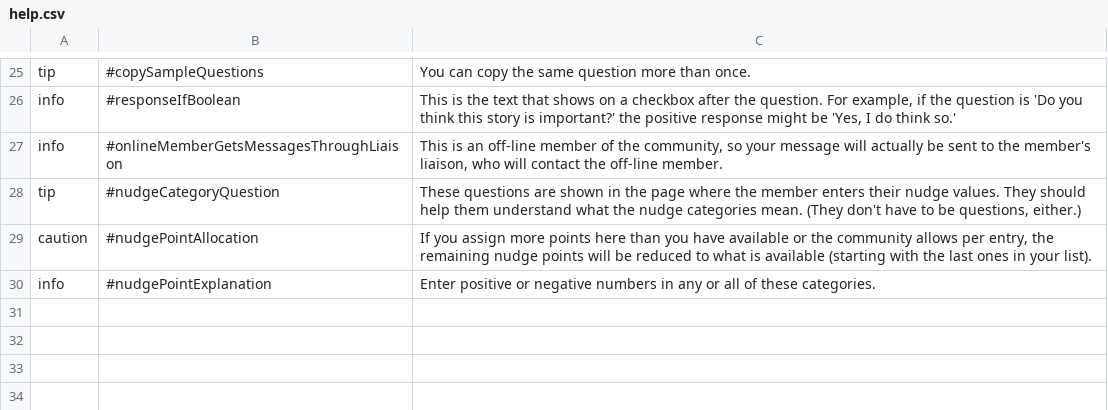
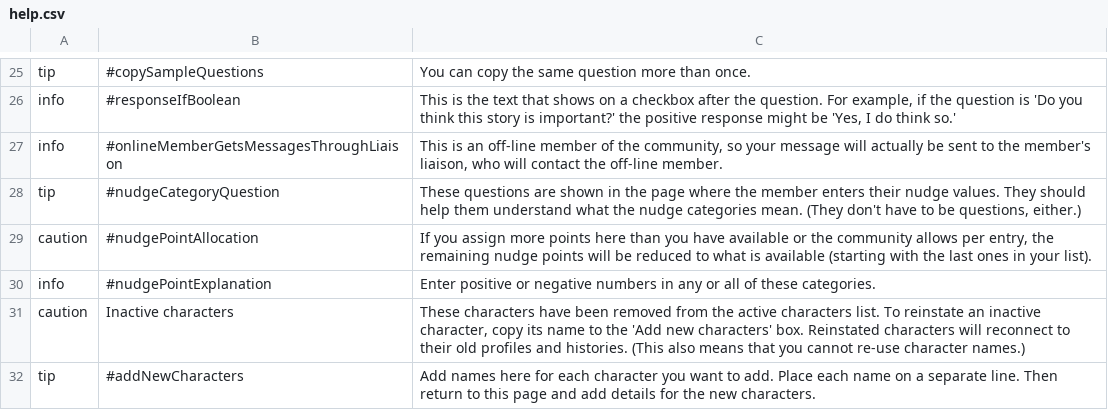
Before and after one commit to cfkurtz/rakontu, a CSV file: Rakontu/help.csv, drawn as a sheet; only a part is shown, gaps mark what is left out.

```diff
--- a/Rakontu/help.csv
+++ b/Rakontu/help.csv
@@ -30 +30,3 @@
 "info","#nudgePointExplanation","Enter positive or negative numbers in any or all of these categories."
+"caution","Inactive characters","These characters have been removed from the active characters list. To reinstate an inactive character, copy its name to the 'Add new characters' box. Reinstated characters will reconnect to their old profiles and histories. (This also means that you cannot re-use character names.)"
+"tip","#addNewCharacters","Add names here for each character you want to add. Place each name on a separate line. Then return to this page and add details for the new characters."
```
Also changed, not shown: Rakontu/questions.csv, 17 other files.
